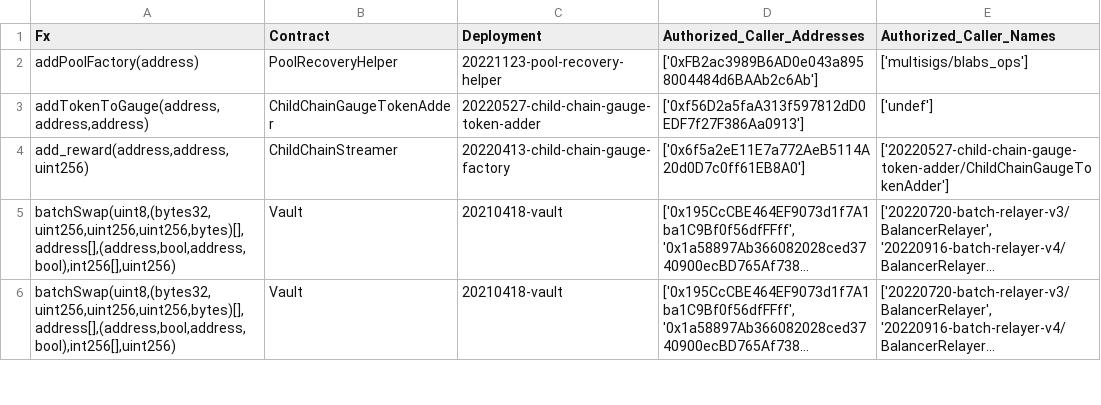
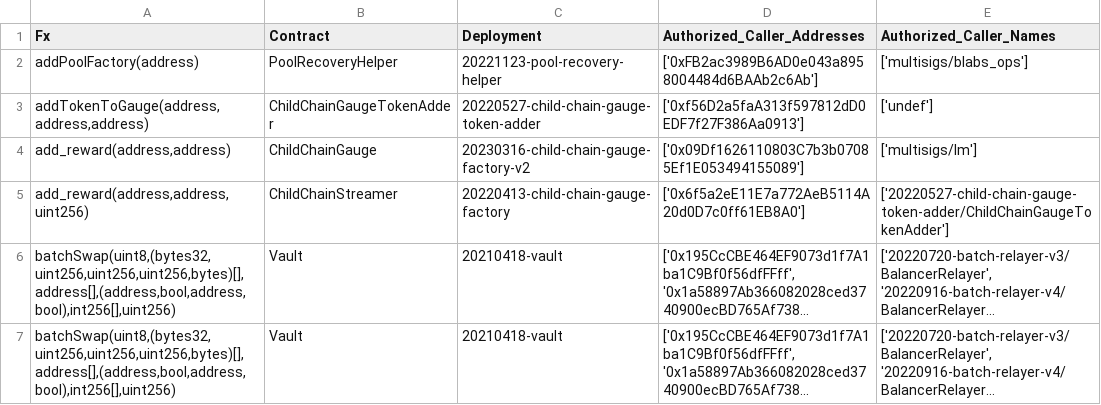
Before and after one commit to balancer/docs, a CSV file: data_files/permissions/optimism.csv, drawn as a sheet; only a part is shown; long unchanged cells end in ….

```diff
--- a/data_files/permissions/optimism.csv
+++ b/data_files/permissions/optimism.csv
@@ -3,2 +3,3 @@ addPoolFactory(address),PoolRecoveryHelper,20221123-pool-recovery-helper,['0xFB2
 "addTokenToGauge(address,address,address)",ChildChainGaugeTokenAdder,20220527-child-chain-gauge-token-adder,['0xf56D2a5faA313f597812dD0EDF7f27F386Aa0913'],['undef']
+"add_reward(address,address)",ChildChainGauge,20230316-child-chain-gauge-factory-v2,['0x09Df1626110803C7b3b07085Ef1E053494155089'],['multisigs/lm']
 "add_reward(address,address,uint256)",ChildChainStreamer,20220413-child-chain-gauge-factory,['0x6f5a2eE11E7a772AeB5114A20d0D7c0ff61EB8A0'],['20220527-child-chain-gauge-token-adder/ChildChainGaugeTokenAdder']
```
Also changed, not shown: data_files/permissions/arbitrum.csv, data_files/permissions/gnosis.csv, 17 other files.
